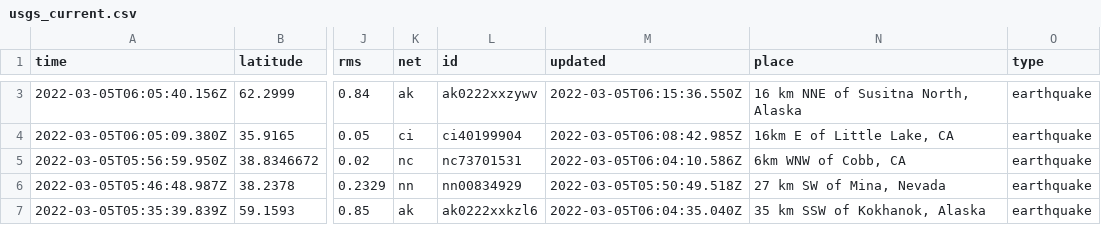
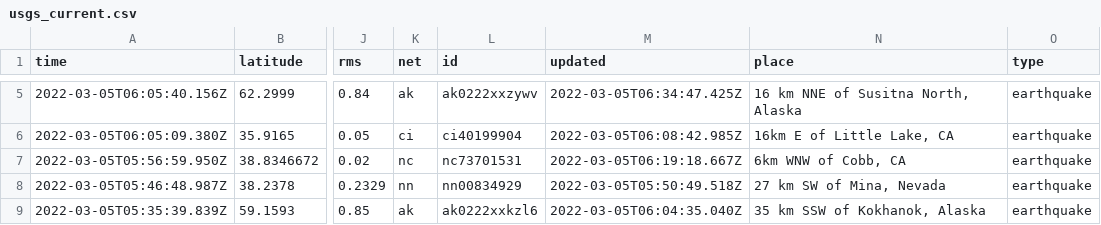
Before and after one commit to chadday/nicar-gitaction, a CSV file: usgs_current.csv, drawn as a sheet; only a part is shown, gaps mark what is left out; addresses are those after the commit; the diff covers the shown part only; the diff names each change by its address in the sheet, - before the commit and + after, or states it on an @@ line.

```diff
--- a/usgs_current.csv
+++ b/usgs_current.csv
-M5 (updated): 2022-03-05T06:15:36.550Z
+M5 (updated): 2022-03-05T06:34:47.425Z
-M7 (updated): 2022-03-05T06:04:10.586Z
+M7 (updated): 2022-03-05T06:19:18.667Z
```
Also changed, not shown: 2 added rows, 4 removed rows and 10 edited cells elsewhere in this file, usgs_main.csv.
